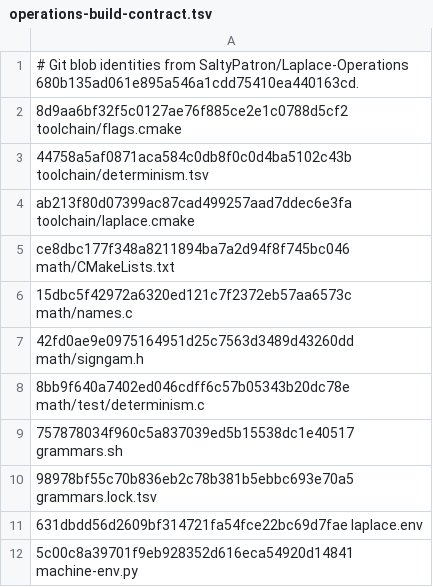
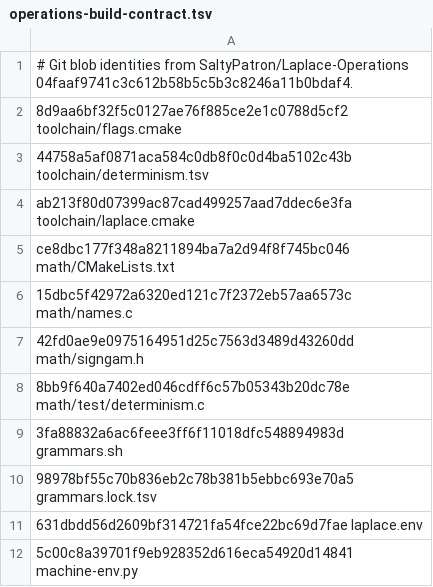
Before and after one commit to SaltyPatron/Laplace, a TSV file: scripts/ci/operations-build-contract.tsv, drawn as a sheet.

Commit message:
Pin canonical grammar source validation for native delivery (Refs #1881)

```diff
--- a/scripts/ci/operations-build-contract.tsv
+++ b/scripts/ci/operations-build-contract.tsv
@@ -1,2 +1,2 @@
-# Git blob identities from SaltyPatron/Laplace-Operations 680b135ad061e895a546a1cdd75410ea440163cd.
+# Git blob identities from SaltyPatron/Laplace-Operations 04faaf9741c3c612b58b5c5b3c8246a11b0bdaf4.
 8d9aa6bf32f5c0127ae76f885ce2e1c0788d5cf2 toolchain/flags.cmake
@@ -8,3 +8,3 @@ ce8dbc177f348a8211894ba7a2d94f8f745bc046 math/CMakeLists.txt
 8bb9f640a7402ed046cdff6c57b05343b20dc78e math/test/determinism.c
-757878034f960c5a837039ed5b15538dc1e40517 grammars.sh
+3fa88832a6ac6feee3ff6f11018dfc548894983d grammars.sh
 98978bf55c70b836eb2c78b381b5ebbc693e70a5 grammars.lock.tsv
```
Also changed, not shown: 1 other file.
